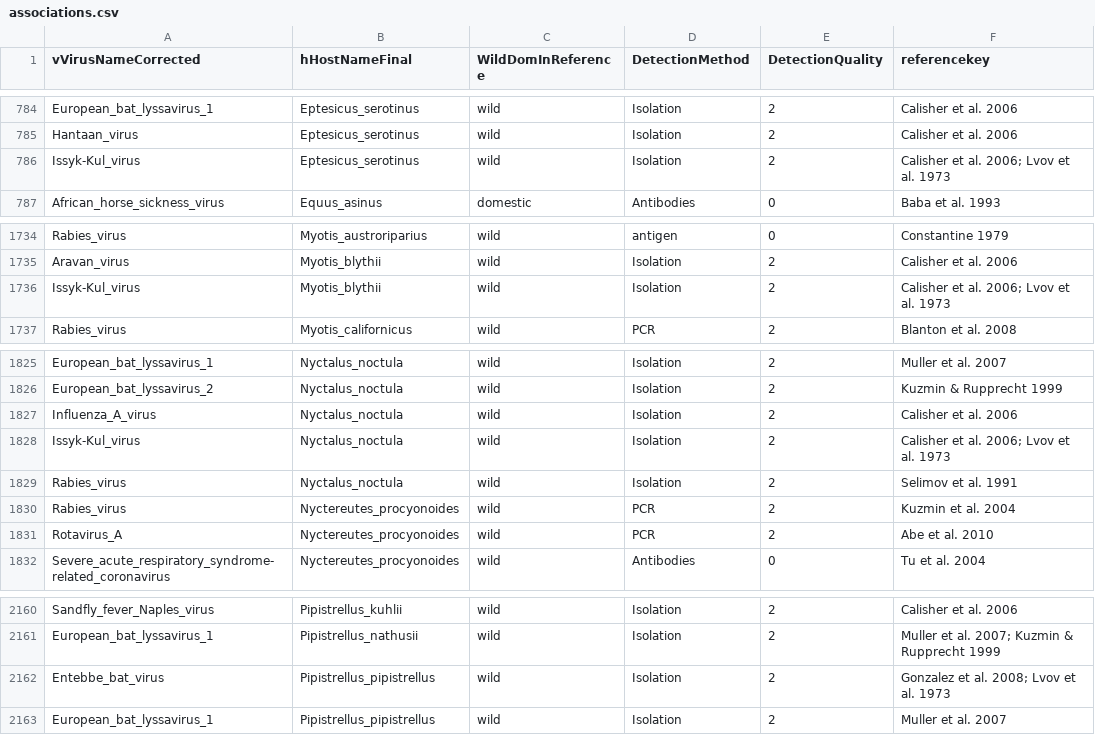
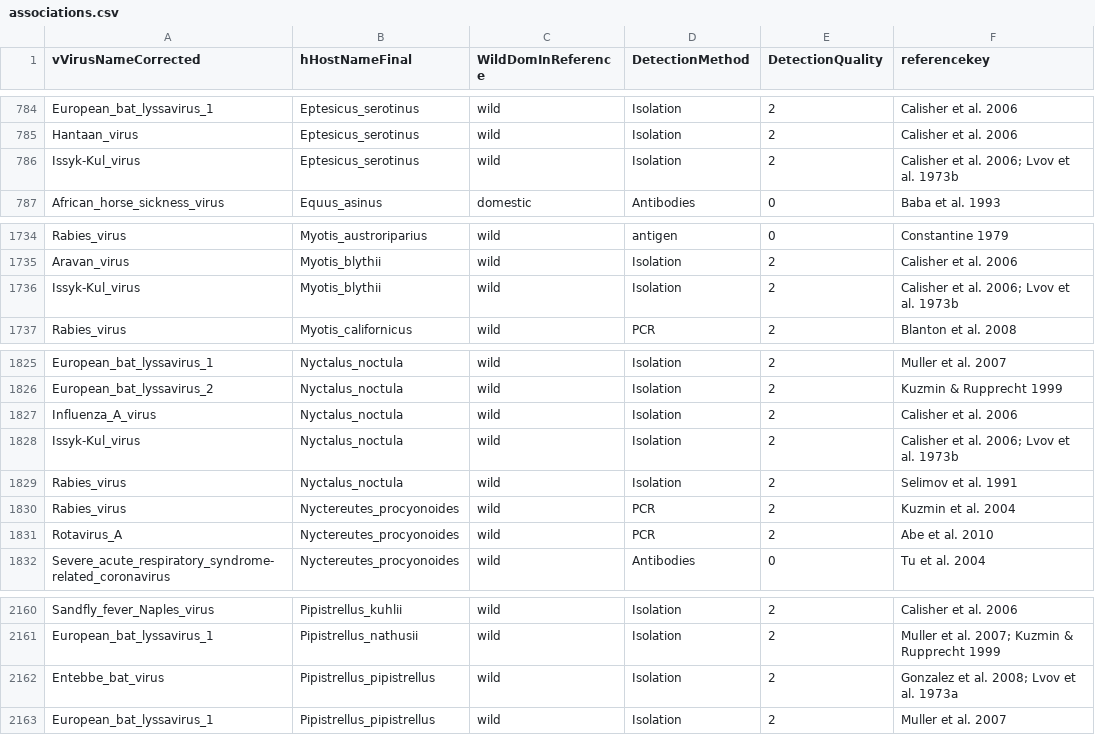
Before and after one commit to ecohealthalliance/HP3, a CSV file: data/associations.csv, drawn as a sheet; only a part is shown, gaps mark what is left out.

Commit message:
Clarify lvov 1973 ab

```diff
--- a/data/associations.csv
+++ b/data/associations.csv
@@ -785,3 +785,3 @@ European_bat_lyssavirus_1,Eptesicus_serotinus,wild,Isolation,2,Calisher et al. 2
 Hantaan_virus,Eptesicus_serotinus,wild,Isolation,2,Calisher et al. 2006
-Issyk-Kul_virus,Eptesicus_serotinus,wild,Isolation,2,Calisher et al. 2006; Lvov et al. 1973
+Issyk-Kul_virus,Eptesicus_serotinus,wild,Isolation,2,Calisher et al. 2006; Lvov et al. 1973b
 African_horse_sickness_virus,Equus_asinus,domestic,Antibodies,0,Baba et al. 1993
@@ -1735,3 +1735,3 @@ Rabies_virus,Myotis_austroriparius,wild,antigen,0,Constantine 1979
 Aravan_virus,Myotis_blythii,wild,Isolation,2,Calisher et al. 2006
-Issyk-Kul_virus,Myotis_blythii,wild,Isolation,2,Calisher et al. 2006; Lvov et al. 1973
+Issyk-Kul_virus,Myotis_blythii,wild,Isolation,2,Calisher et al. 2006; Lvov et al. 1973b
 Rabies_virus,Myotis_californicus,wild,PCR,2,Blanton et al. 2008
@@ -1827,3 +1827,3 @@ European_bat_lyssavirus_2,Nyctalus_noctula,wild,Isolation,2,Kuzmin & Rupprecht 1
 Influenza_A_virus,Nyctalus_noctula,wild,Isolation,2,Calisher et al. 2006
-Issyk-Kul_virus,Nyctalus_noctula,wild,Isolation,2,Calisher et al. 2006; Lvov et al. 1973
+Issyk-Kul_virus,Nyctalus_noctula,wild,Isolation,2,Calisher et al. 2006; Lvov et al. 1973b
 Rabies_virus,Nyctalus_noctula,wild,Isolation,2,Selimov et al. 1991
@@ -2161,3 +2161,3 @@ Sandfly_fever_Naples_virus,Pipistrellus_kuhlii,wild,Isolation,2,Calisher et al.
 European_bat_lyssavirus_1,Pipistrellus_nathusii,wild,Isolation,2,Muller et al. 2007; Kuzmin & Rupprecht 1999
-Entebbe_bat_virus,Pipistrellus_pipistrellus,wild,Isolation,2,Gonzalez et al. 2008; Lvov et al. 1973
+Entebbe_bat_virus,Pipistrellus_pipistrellus,wild,Isolation,2,Gonzalez et al. 2008; Lvov et al. 1973a
 European_bat_lyssavirus_1,Pipistrellus_pipistrellus,wild,Isolation,2,Muller et al. 2007
```
